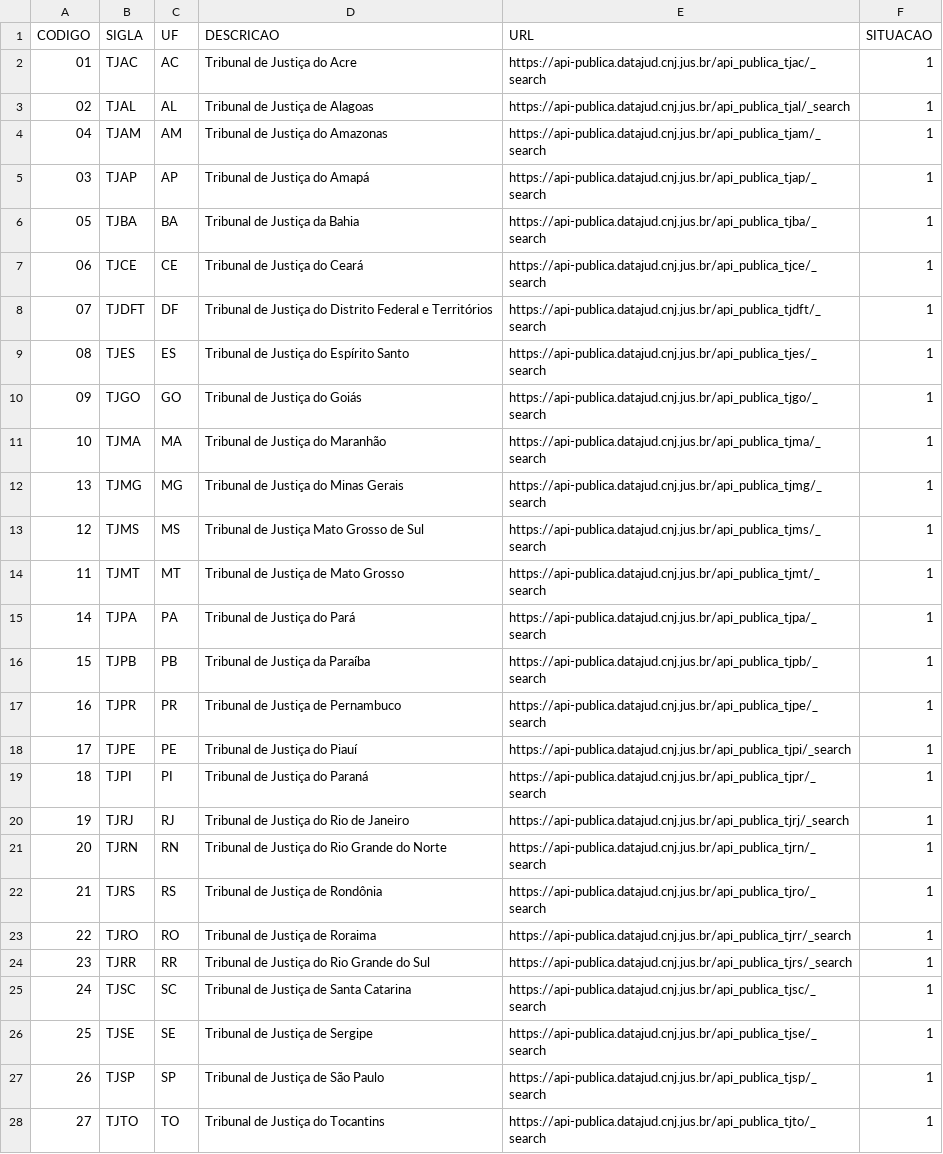
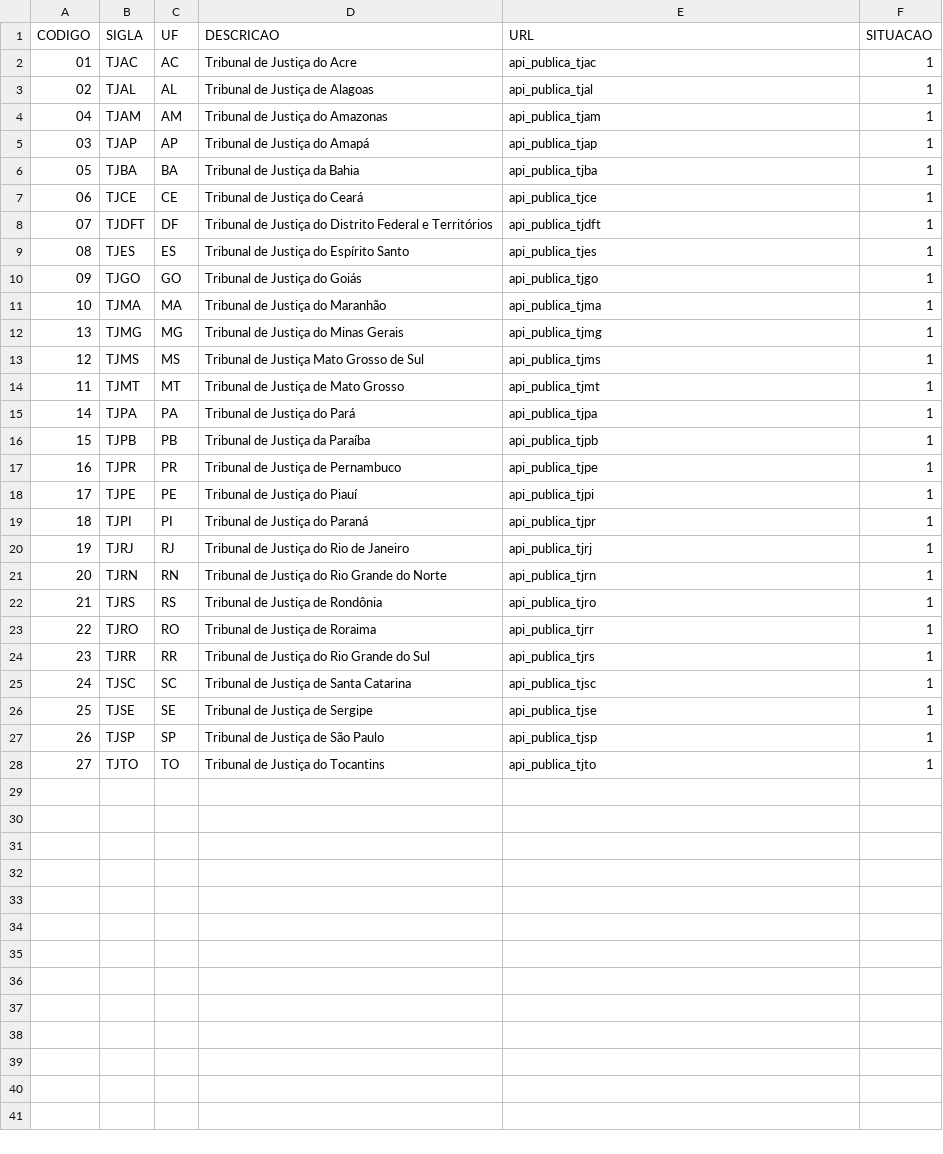
Before and after one commit to wagnerbugs/adv, a CSV file: database/seeders/files/court_states.csv, drawn as a sheet.

```diff
--- a/database/seeders/files/court_states.csv
+++ b/database/seeders/files/court_states.csv
@@ -1,28 +1,28 @@
 CODIGO,SIGLA,UF,DESCRICAO,URL,SITUACAO
-01,TJAC,AC,Tribunal de Justiça do Acre,https://api-publica.datajud.cnj.jus.br/api_publica_tjac/_search,1
-02,TJAL,AL,Tribunal de Justiça de Alagoas,https://api-publica.datajud.cnj.jus.br/api_publica_tjal/_search,1
-04,TJAM,AM,Tribunal de Justiça do Amazonas,https://api-publica.datajud.cnj.jus.br/api_publica_tjam/_search,1
-03,TJAP,AP,Tribunal de Justiça do Amapá,https://api-publica.datajud.cnj.jus.br/api_publica_tjap/_search,1
-05,TJBA,BA,Tribunal de Justiça da Bahia,https://api-publica.datajud.cnj.jus.br/api_publica_tjba/_search,1
-06,TJCE,CE,Tribunal de Justiça do Ceará,https://api-publica.datajud.cnj.jus.br/api_publica_tjce/_search,1
-07,TJDFT,DF,Tribunal de Justiça do Distrito Federal e Territórios,https://api-publica.datajud.cnj.jus.br/api_publica_tjdft/_search,1
-08,TJES,ES,Tribunal de Justiça do Espírito Santo,https://api-publica.datajud.cnj.jus.br/api_publica_tjes/_search,1
-09,TJGO,GO,Tribunal de Justiça do Goiás,https://api-publica.datajud.cnj.jus.br/api_publica_tjgo/_search,1
-10,TJMA,MA,Tribunal de Justiça do Maranhão,https://api-publica.datajud.cnj.jus.br/api_publica_tjma/_search,1
-13,TJMG,MG,Tribunal de Justiça do Minas Gerais,https://api-publica.datajud.cnj.jus.br/api_publica_tjmg/_search,1
-12,TJMS,MS,Tribunal de Justiça Mato Grosso de Sul,https://api-publica.datajud.cnj.jus.br/api_publica_tjms/_search,1
-11,TJMT,MT,Tribunal de Justiça de Mato Grosso,https://api-publica.datajud.cnj.jus.br/api_publica_tjmt/_search,1
-14,TJPA,PA,Tribunal de Justiça do Pará,https://api-publica.datajud.cnj.jus.br/api_publica_tjpa/_search,1
-15,TJPB,PB,Tribunal de Justiça da Paraíba,https://api-publica.datajud.cnj.jus.br/api_publica_tjpb/_search,1
-16,TJPR,PR,Tribunal de Justiça de Pernambuco,https://api-publica.datajud.cnj.jus.br/api_publica_tjpe/_search,1
-17,TJPE,PE,Tribunal de Justiça do Piauí,https://api-publica.datajud.cnj.jus.br/api_publica_tjpi/_search,1
-18,TJPI,PI,Tribunal de Justiça do Paraná,https://api-publica.datajud.cnj.jus.br/api_publica_tjpr/_search,1
-19,TJRJ,RJ,Tribunal de Justiça do Rio de Janeiro,https://api-publica.datajud.cnj.jus.br/api_publica_tjrj/_search,1
-20,TJRN,RN,Tribunal de Justiça do Rio Grande do Norte,https://api-publica.datajud.cnj.jus.br/api_publica_tjrn/_search,1
-21,TJRS,RS,Tribunal de Justiça de Rondônia,https://api-publica.datajud.cnj.jus.br/api_publica_tjro/_search,1
-22,TJRO,RO,Tribunal de Justiça de Roraima,https://api-publica.datajud.cnj.jus.br/api_publica_tjrr/_search,1
-23,TJRR,RR,Tribunal de Justiça do Rio Grande do Sul,https://api-publica.datajud.cnj.jus.br/api_publica_tjrs/_search,1
-24,TJSC,SC,Tribunal de Justiça de Santa Catarina,https://api-publica.datajud.cnj.jus.br/api_publica_tjsc/_search,1
-25,TJSE,SE,Tribunal de Justiça de Sergipe,https://api-publica.datajud.cnj.jus.br/api_publica_tjse/_search,1
-26,TJSP,SP,Tribunal de Justiça de São Paulo,https://api-publica.datajud.cnj.jus.br/api_publica_tjsp/_search,1
-27,TJTO,TO,Tribunal de Justiça do Tocantins,https://api-publica.datajud.cnj.jus.br/api_publica_tjto/_search,1
+01,TJAC,AC,Tribunal de Justiça do Acre,api_publica_tjac,1
+02,TJAL,AL,Tribunal de Justiça de Alagoas,api_publica_tjal,1
+04,TJAM,AM,Tribunal de Justiça do Amazonas,api_publica_tjam,1
+03,TJAP,AP,Tribunal de Justiça do Amapá,api_publica_tjap,1
+05,TJBA,BA,Tribunal de Justiça da Bahia,api_publica_tjba,1
+06,TJCE,CE,Tribunal de Justiça do Ceará,api_publica_tjce,1
+07,TJDFT,DF,Tribunal de Justiça do Distrito Federal e Territórios,api_publica_tjdft,1
+08,TJES,ES,Tribunal de Justiça do Espírito Santo,api_publica_tjes,1
+09,TJGO,GO,Tribunal de Justiça do Goiás,api_publica_tjgo,1
+10,TJMA,MA,Tribunal de Justiça do Maranhão,api_publica_tjma,1
+13,TJMG,MG,Tribunal de Justiça do Minas Gerais,api_publica_tjmg,1
+12,TJMS,MS,Tribunal de Justiça Mato Grosso de Sul,api_publica_tjms,1
+11,TJMT,MT,Tribunal de Justiça de Mato Grosso,api_publica_tjmt,1
+14,TJPA,PA,Tribunal de Justiça do Pará,api_publica_tjpa,1
+15,TJPB,PB,Tribunal de Justiça da Paraíba,api_publica_tjpb,1
+16,TJPR,PR,Tribunal de Justiça de Pernambuco,api_publica_tjpe,1
+17,TJPE,PE,Tribunal de Justiça do Piauí,api_publica_tjpi,1
+18,TJPI,PI,Tribunal de Justiça do Paraná,api_publica_tjpr,1
+19,TJRJ,RJ,Tribunal de Justiça do Rio de Janeiro,api_publica_tjrj,1
+20,TJRN,RN,Tribunal de Justiça do Rio Grande do Norte,api_publica_tjrn,1
+21,TJRS,RS,Tribunal de Justiça de Rondônia,api_publica_tjro,1
+22,TJRO,RO,Tribunal de Justiça de Roraima,api_publica_tjrr,1
+23,TJRR,RR,Tribunal de Justiça do Rio Grande do Sul,api_publica_tjrs,1
+24,TJSC,SC,Tribunal de Justiça de Santa Catarina,api_publica_tjsc,1
+25,TJSE,SE,Tribunal de Justiça de Sergipe,api_publica_tjse,1
+26,TJSP,SP,Tribunal de Justiça de São Paulo,api_publica_tjsp,1
+27,TJTO,TO,Tribunal de Justiça do Tocantins,api_publica_tjto,1
```
Also changed, not shown: 17 other files.
